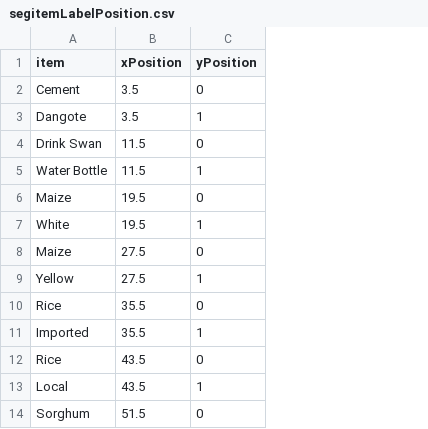
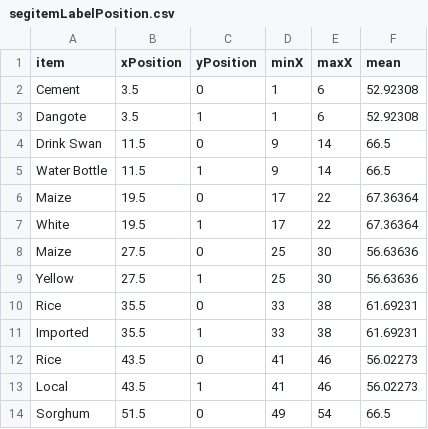
Before and after one commit to puzhu/Nigeria-Price-Study-App, a CSV file: data/segitemLabelPosition.csv, drawn as a sheet; the diff names each change by its address in the sheet, - before the commit and + after, or states it on an @@ line.

```diff
--- a/data/segitemLabelPosition.csv
+++ b/data/segitemLabelPosition.csv
+column D (minX), rows 2-14: 1 | 1 | 9 | 9 | 17 | 17 | 25 | 25 | 33 | 33 | 41 | 41 | 49
+column E (maxX), rows 2-14: 6 | 6 | 14 | 14 | 22 | 22 | 30 | 30 | 38 | 38 | 46 | 46 | 54
+column F (mean), rows 2-14: 52.92308 | 52.92308 | 66.5 | 66.5 | 67.36364 | 67.36364 | 56.63636 | 56.63636 | 61.69231 | 61.69231 | 56.02273 | 56.02273 | 66.5
```
Also changed, not shown: 6 other files.
